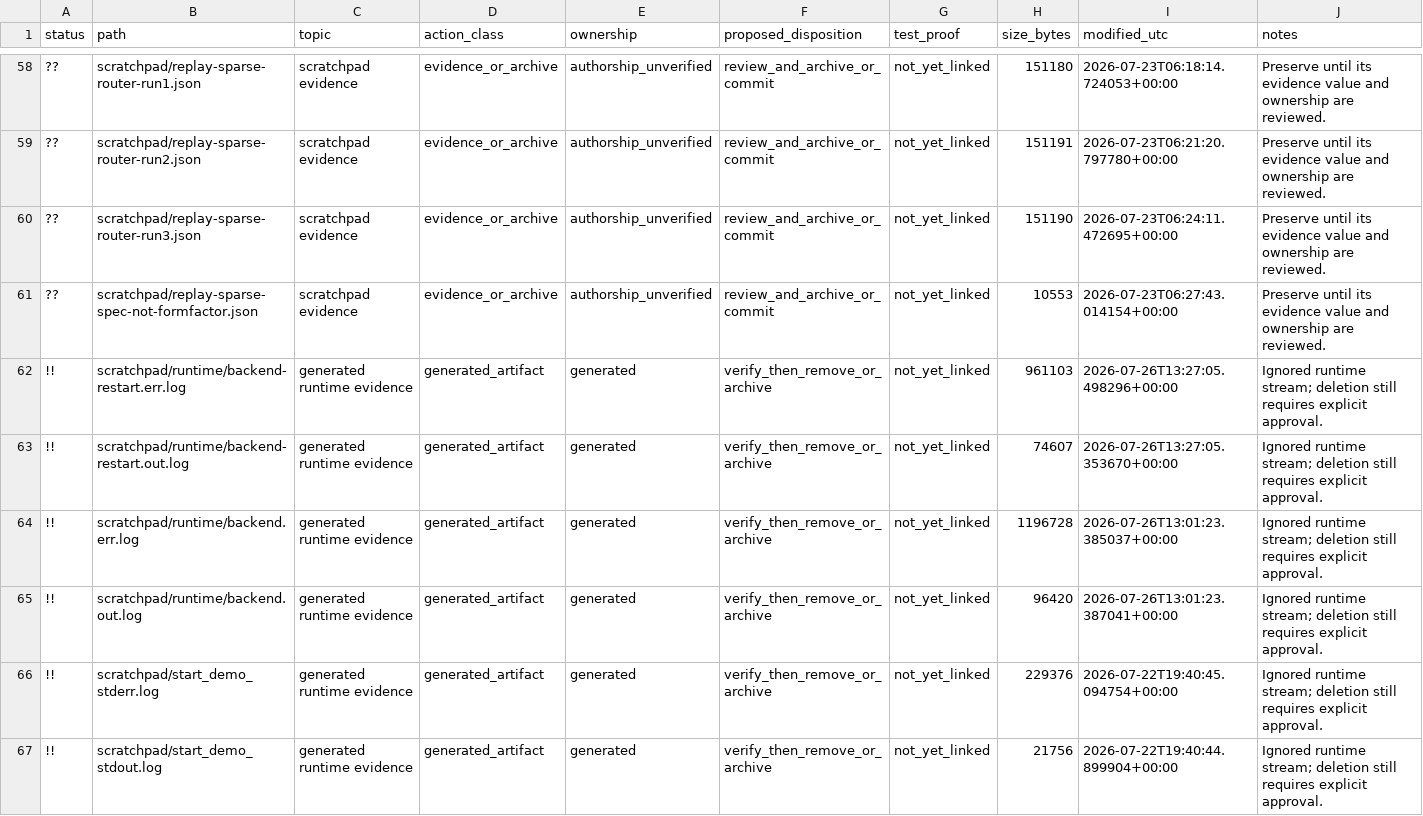
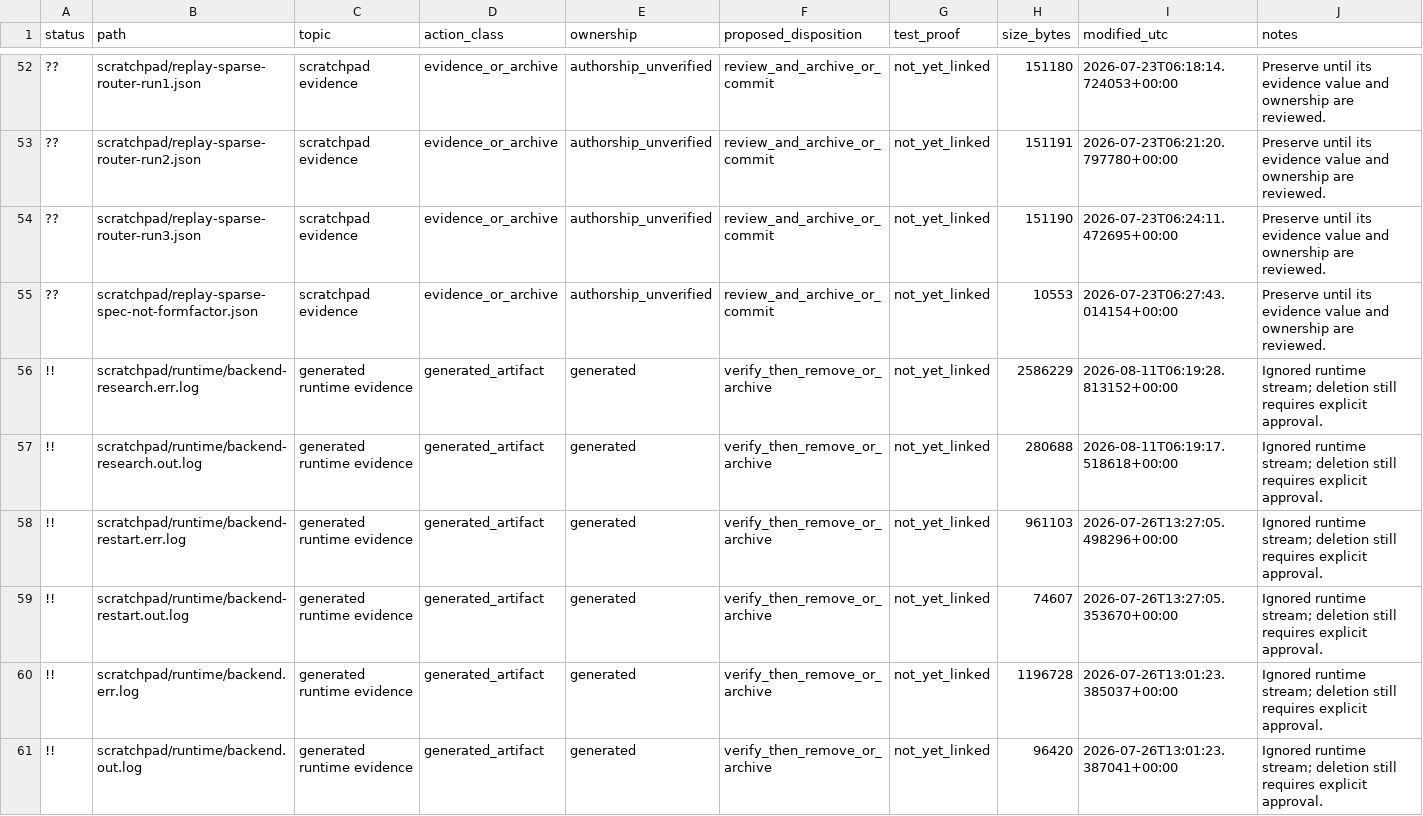
Before and after one commit to lkjalop/ShopSquire, a CSV file: docs/WORKTREE_OWNERSHIP_MANIFEST_2026-08-11.csv, drawn as a sheet; only a part is shown, gaps mark what is left out; the shorter side is filled out with more unchanged rows; the diff covers the shown part only.

Commit message:
docs: refresh preserved worktree evidence inventory

```diff
--- a/docs/WORKTREE_OWNERSHIP_MANIFEST_2026-08-11.csv
+++ b/docs/WORKTREE_OWNERSHIP_MANIFEST_2026-08-11.csv
@@ -61,2 +55,4 @@ status,path,topic,action_class,ownership,proposed_disposition,test_proof,size_by
 ??,scratchpad/replay-sparse-spec-not-formfactor.json,scratchpad evidence,evidence_or_archive,authorship_unverified,review_and_archive_or_commit,not_yet_linked,10553,2026-07-23T06:27:43.014154+00:00,Preserve until its evidence value and ownership are reviewed.
+!!,scratchpad/runtime/backend-research.err.log,generated runtime evidence,generated_artifact,generated,verify_then_remove_or_archive,not_yet_linked,2586229,2026-08-11T06:19:28.813152+00:00,Ignored runtime stream; deletion still requires explicit approval.
+!!,scratchpad/runtime/backend-research.out.log,generated runtime evidence,generated_artifact,generated,verify_then_remove_or_archive,not_yet_linked,280688,2026-08-11T06:19:17.518618+00:00,Ignored runtime stream; deletion still requires explicit approval.
 !!,scratchpad/runtime/backend-restart.err.log,generated runtime evidence,generated_artifact,generated,verify_then_remove_or_archive,not_yet_linked,961103,2026-07-26T13:27:05.498296+00:00,Ignored runtime stream; deletion still requires explicit approval.
```
Also changed, not shown: 9 added rows and 7 removed rows elsewhere in this file.
